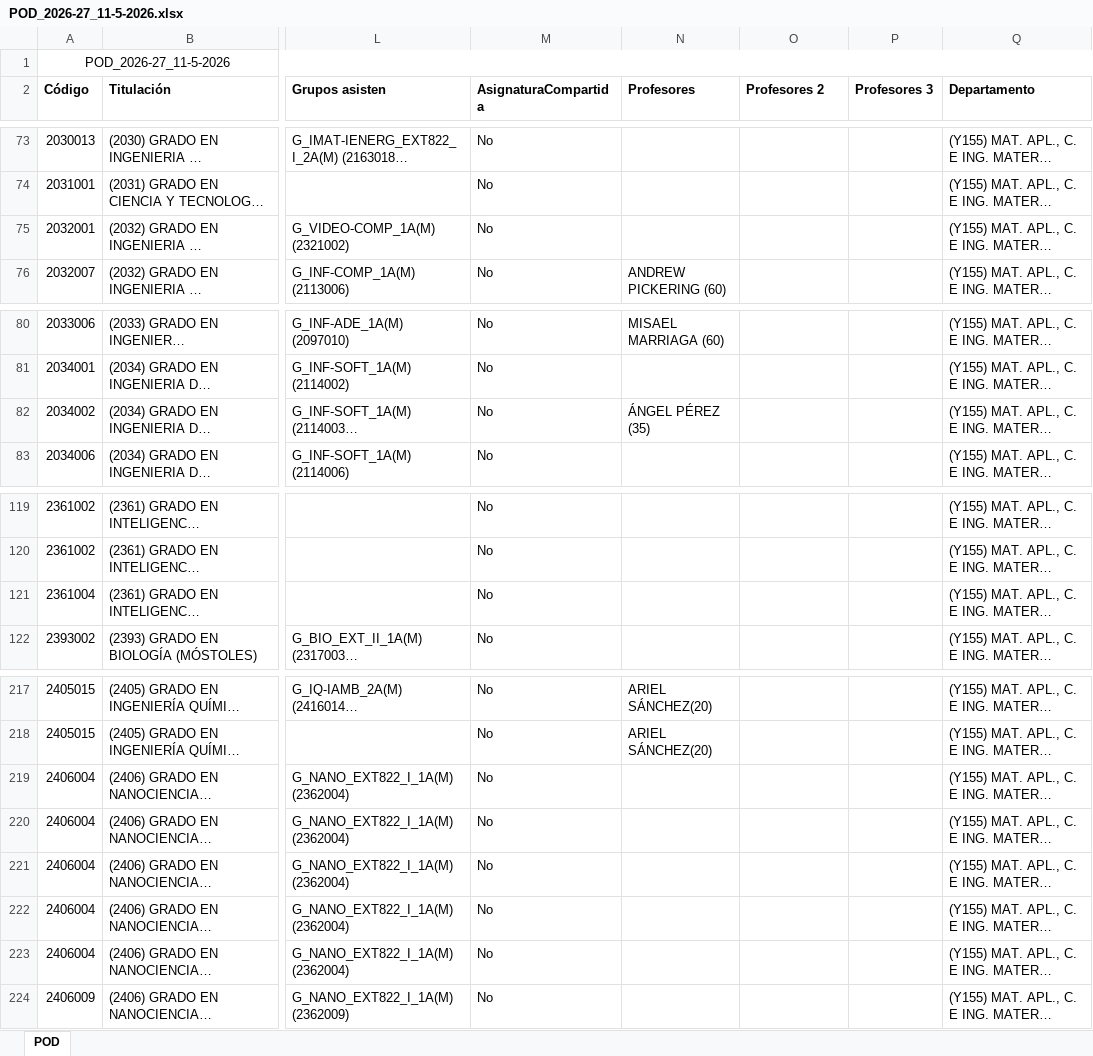
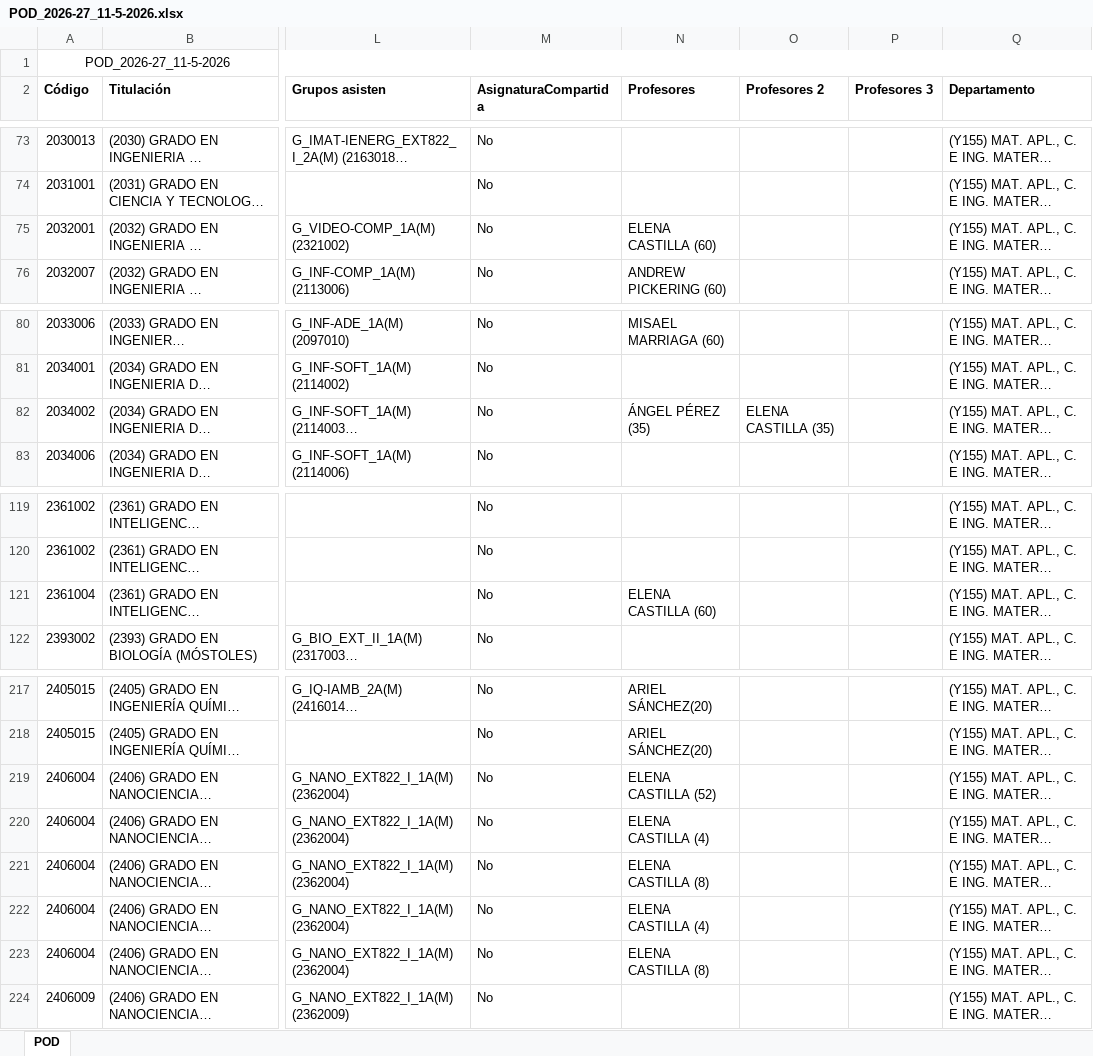
Before and after one commit to GVeradeSalas/planificador-docente-urjc, an Excel workbook: POD_2026-27_11-5-2026.xlsx, sheet POD, drawn as a sheet; only a part is shown, gaps mark what is left out; long unchanged cells end in …; values as stored, in another font and other column widths than the file's, no borders; the diff names each change by its address in the sheet, - before the commit and + after, or states it on an @@ line.

Commit message:
Add files via upload

```diff
--- a/POD_2026-27_11-5-2026.xlsx (sheet POD)
+++ b/POD_2026-27_11-5-2026.xlsx (sheet POD)
-N75 (Profesores): (empty)
+N75 (Profesores): ELENA CASTILLA (60)
-O82 (Profesores 2): (empty)
+O82 (Profesores 2): ELENA CASTILLA (35)
-N121 (Profesores): (empty)
+N121 (Profesores): ELENA CASTILLA (60)
-N219 (Profesores): (empty)
+N219 (Profesores): ELENA CASTILLA (52)
-N220 (Profesores): (empty)
+N220 (Profesores): ELENA CASTILLA (4)
-N221 (Profesores): (empty)
+N221 (Profesores): ELENA CASTILLA (8)
-N222 (Profesores): (empty)
+N222 (Profesores): ELENA CASTILLA (4)
-N223 (Profesores): (empty)
+N223 (Profesores): ELENA CASTILLA (8)
```
